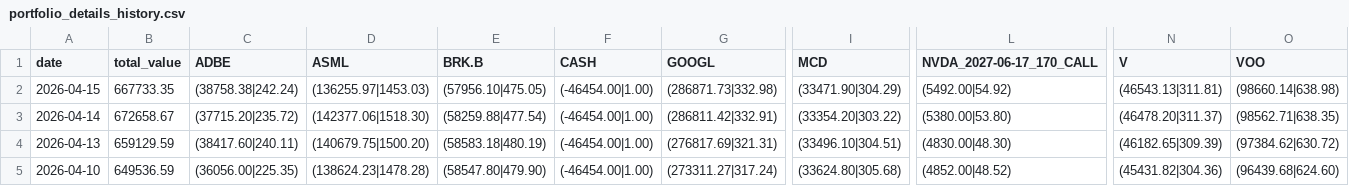
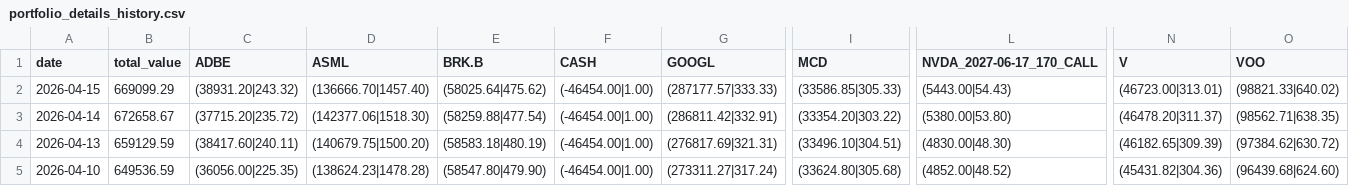
Before and after one commit to cli117/stock_monitor, a CSV file: data/portfolio_details_history.csv, drawn as a sheet; only a part is shown, gaps mark what is left out; the diff names each change by its address in the sheet, - before the commit and + after, or states it on an @@ line.

```diff
--- a/data/portfolio_details_history.csv
+++ b/data/portfolio_details_history.csv
-B2 (total_value): 667733.35
+B2 (total_value): 669099.29
-C2 (ADBE): (38758.38|242.24)
+C2 (ADBE): (38931.20|243.32)
-D2 (ASML): (136255.97|1453.03)
+D2 (ASML): (136666.70|1457.40)
-E2 (BRK.B): (57956.10|475.05)
+E2 (BRK.B): (58025.64|475.62)
-G2 (GOOGL): (286871.73|332.98)
+G2 (GOOGL): (287177.57|333.33)
-I2 (MCD): (33471.90|304.29)
+I2 (MCD): (33586.85|305.33)
-L2 (NVDA_2027-06-17_170_CALL): (5492.00|54.92)
+L2 (NVDA_2027-06-17_170_CALL): (5443.00|54.43)
-N2 (V): (46543.13|311.81)
+N2 (V): (46723.00|313.01)
-O2 (VOO): (98660.14|638.98)
+O2 (VOO): (98821.33|640.02)
```
Also changed, not shown: 6 other files.
